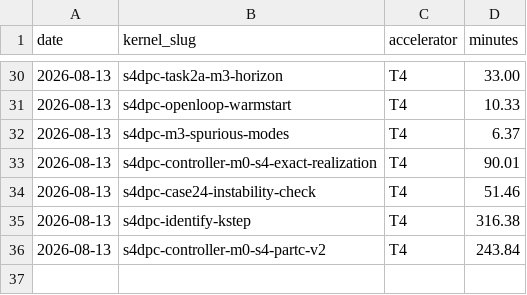
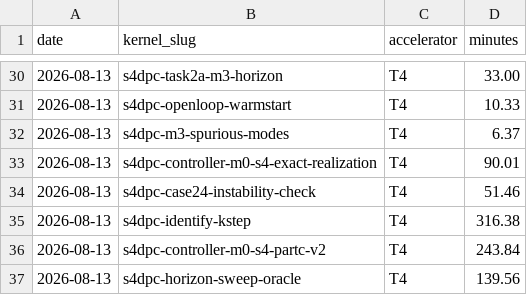
Before and after one commit to binoygeorge97/s4dpc, a CSV file: gpu_ledger.csv, drawn as a sheet; only a part is shown, gaps mark what is left out; the diff names each change by its address in the sheet, - before the commit and + after, or states it on an @@ line.

```diff
--- a/gpu_ledger.csv
+++ b/gpu_ledger.csv
+row 37: 2026-08-13 | s4dpc-horizon-sweep-oracle | T4 | 139.56
```
Also changed, not shown: 1 other file.
